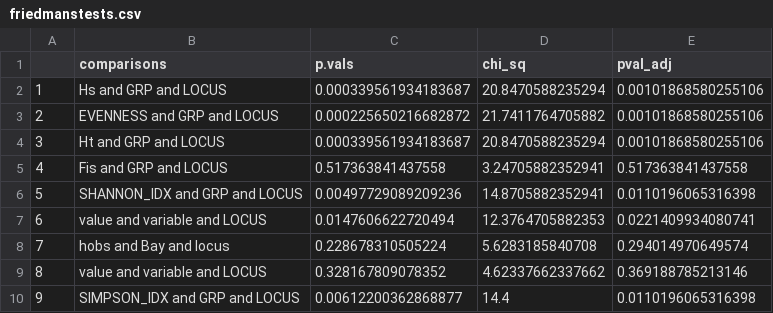
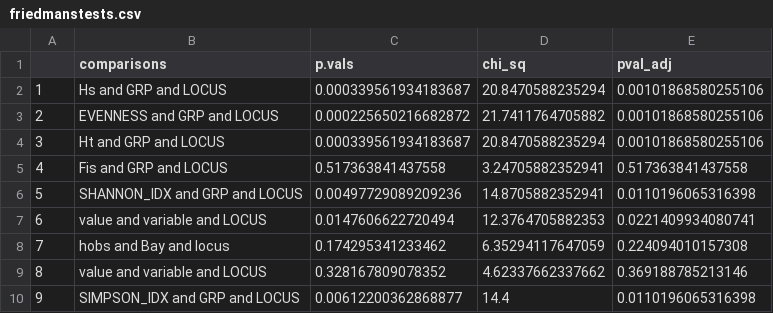
Before and after one commit to tdolz/WFmicrosats, a CSV file: diversity_stats/diversity_output_files/YOY16_bay/friedmanstests.csv, drawn as a sheet.

```diff
--- a/diversity_stats/diversity_output_files/YOY16_bay/friedmanstests.csv
+++ b/diversity_stats/diversity_output_files/YOY16_bay/friedmanstests.csv
@@ -7,3 +7,3 @@
 "6","value and variable and LOCUS",0.0147606622720494,12.3764705882353,0.0221409934080741
-"7","hobs and Bay and locus",0.228678310505224,5.6283185840708,0.294014970649574
+"7","hobs and Bay and locus",0.174295341233462,6.35294117647059,0.224094010157308
 "8","value and variable and LOCUS",0.328167809078352,4.62337662337662,0.369188785213146
```
Also changed, not shown: diversity_stats/diversity_output_files/YOY16_bay/baysFST_notrarified.csv, diversity_stats/diversity_output_files/YOY16_bay/wfhwepop16.csv, 16 other files.
